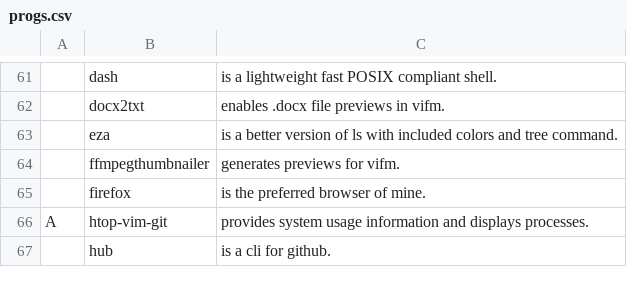
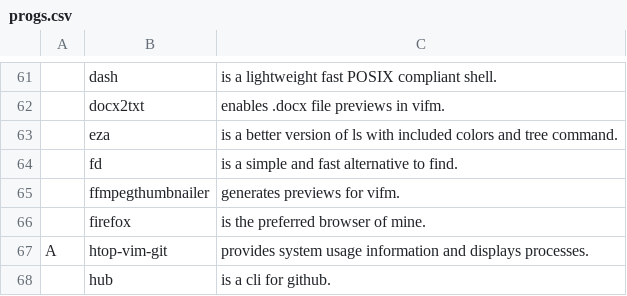
Before and after one commit to tiyn/larbs, a CSV file: resources/progs.csv, drawn as a sheet; only a part is shown, gaps mark what is left out; the diff names each change by its address in the sheet, - before the commit and + after, or states it on an @@ line.

Commit message:
resources: added fd

```diff
--- a/resources/progs.csv
+++ b/resources/progs.csv
+row 64:  | fd | is a simple and fast alternative to find.
```
